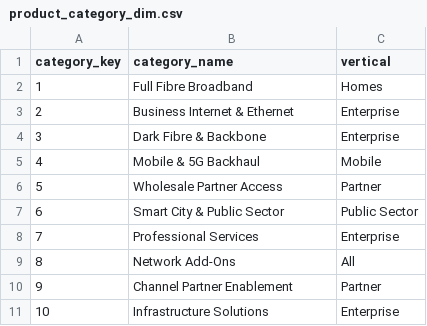
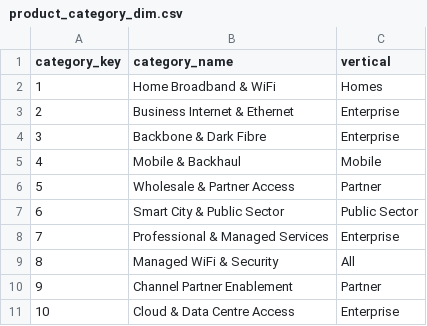
Before and after one commit to pmjose/Snowflake_AI_Demo_VMIE, a CSV file: dataops/event/DATA/demo_data/product_category_dim.csv, drawn as a sheet.

```diff
--- a/dataops/event/DATA/demo_data/product_category_dim.csv
+++ b/dataops/event/DATA/demo_data/product_category_dim.csv
@@ -1,11 +1,11 @@
 category_key,category_name,vertical
-1,Full Fibre Broadband,Homes
+1,Home Broadband & WiFi,Homes
 2,Business Internet & Ethernet,Enterprise
-3,Dark Fibre & Backbone,Enterprise
-4,Mobile & 5G Backhaul,Mobile
-5,Wholesale Partner Access,Partner
+3,Backbone & Dark Fibre,Enterprise
+4,Mobile & Backhaul,Mobile
+5,Wholesale & Partner Access,Partner
 6,Smart City & Public Sector,Public Sector
-7,Professional Services,Enterprise
-8,Network Add-Ons,All
+7,Professional & Managed Services,Enterprise
+8,Managed WiFi & Security,All
 9,Channel Partner Enablement,Partner
-10,Infrastructure Solutions,Enterprise
+10,Cloud & Data Centre Access,Enterprise
```
Also changed, not shown: dataops/event/DATA/demo_data/arpu_segment.csv, dataops/event/DATA/demo_data/location_dim.csv, 36 other files.
